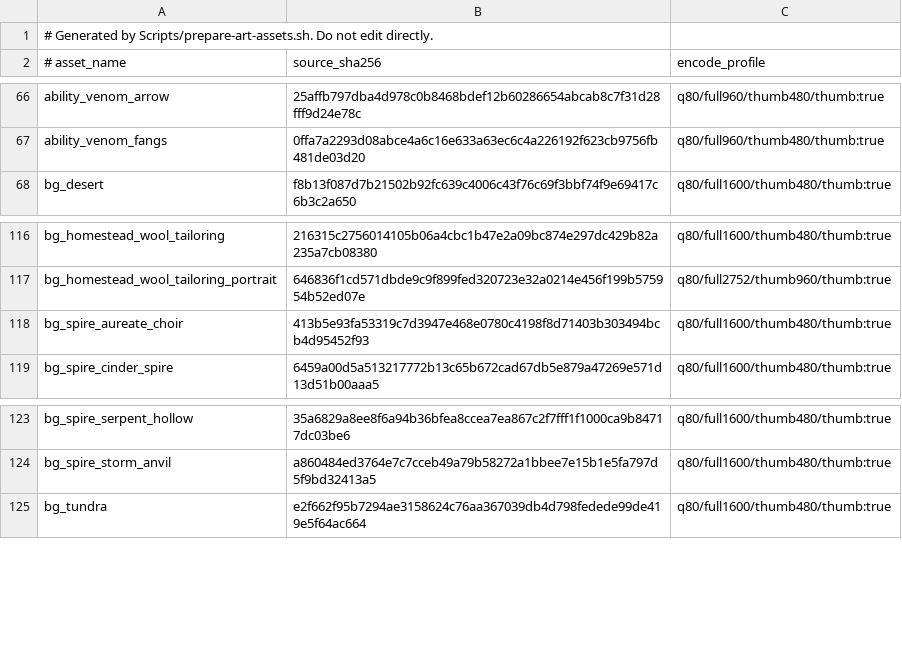
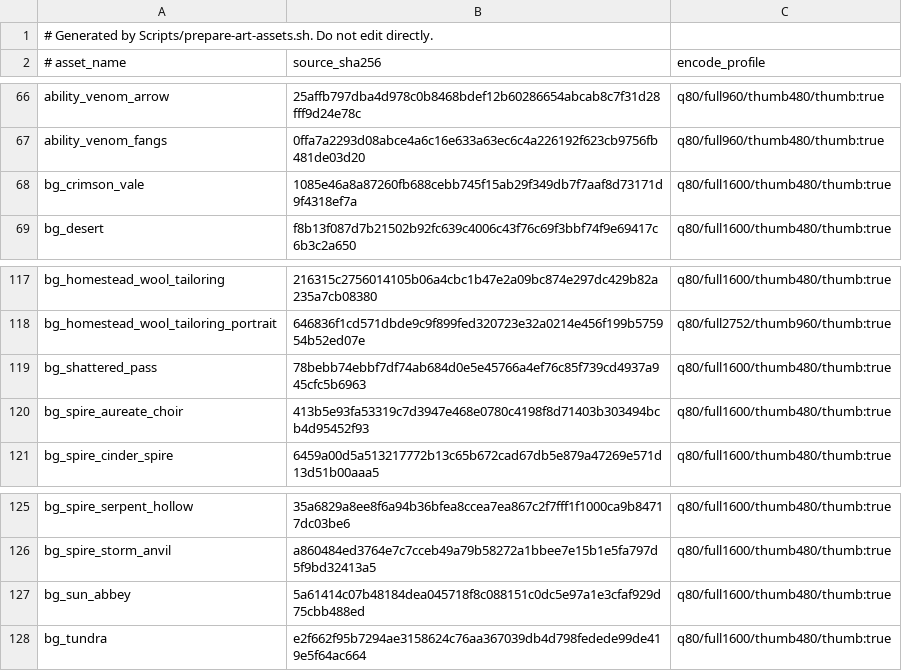
Before and after one commit to Talyen/Trinket, a TSV file: Packages/TrinketContent/Sources/TrinketContent/Generated/ArtSourceHashes.generated.tsv, drawn as a sheet; only a part is shown, gaps mark what is left out; the diff names each change by its address in the sheet, - before the commit and + after, or states it on an @@ line.

```diff
--- a/Packages/TrinketContent/Sources/TrinketContent/Generated/ArtSourceHashes.generated.tsv
+++ b/Packages/TrinketContent/Sources/TrinketContent/Generated/ArtSourceHashes.generated.tsv
+row 68: bg_crimson_vale | 1085e46a8a87260fb688cebb745f15ab29f349db7f7aaf8d73171d9f4318ef7a | q80/full1600/thumb480/thumb:true
+row 119: bg_shattered_pass | 78bebb74ebbf7df74ab684d0e5e45766a4ef76c85f739cd4937a945cfc5b6963 | q80/full1600/thumb480/thumb:true
+row 127: bg_sun_abbey | 5a61414c07b48184dea045718f8c088151c0dc5e97a1e3cfaf929d75cbb488ed | q80/full1600/thumb480/thumb:true
```
Also changed, not shown: ArtManifest/curated-assets.tsv, ContentManifest/stages.tsv, 37 other files.
